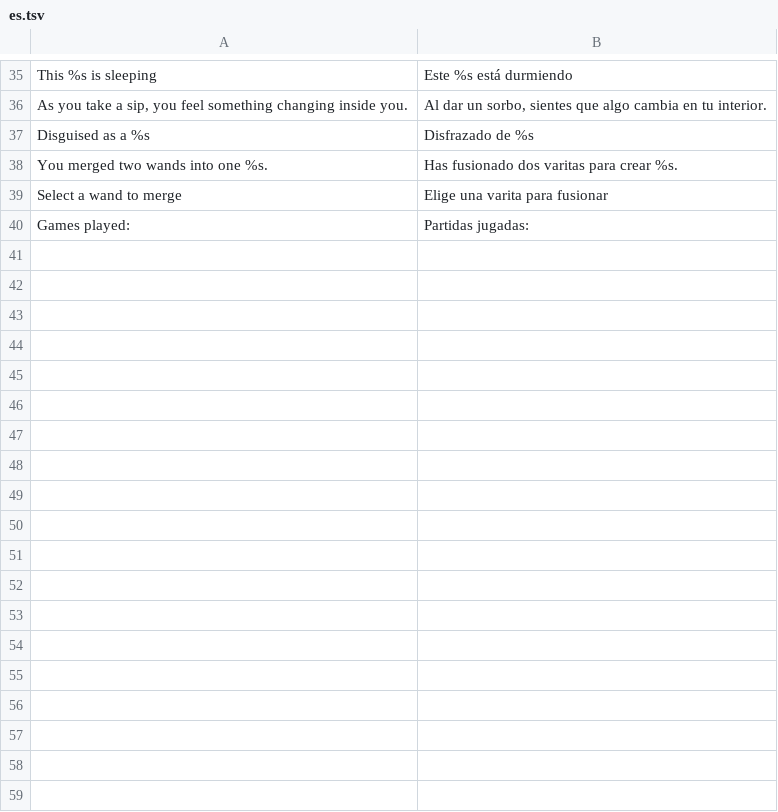
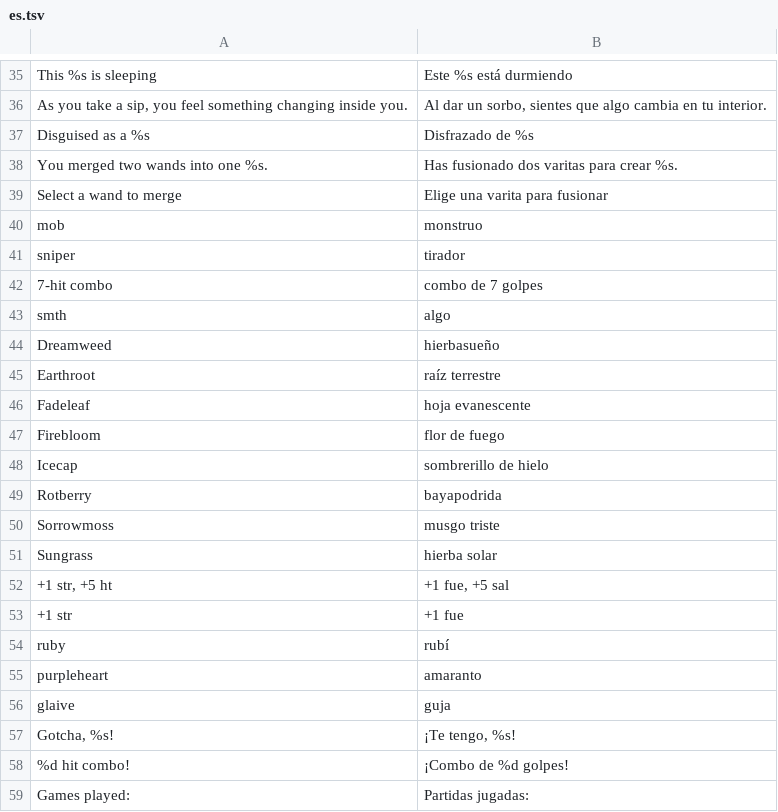
Before and after one commit to shiba-vibecoding/pixel-dungeon-telegram, a TSV file: tools/i18n_supplements/es.tsv, drawn as a sheet; only a part is shown, gaps mark what is left out; the diff names each change by its address in the sheet, - before the commit and + after, or states it on an @@ line.

```diff
--- a/tools/i18n_supplements/es.tsv
+++ b/tools/i18n_supplements/es.tsv
+row 40: mob | monstruo
+row 41: sniper | tirador
+row 42: 7-hit combo | combo de 7 golpes
+row 43: smth | algo
+row 44: Dreamweed | hierbasueño
+row 45: Earthroot | raíz terrestre
+row 46: Fadeleaf | hoja evanescente
+row 47: Firebloom | flor de fuego
+row 48: Icecap | sombrerillo de hielo
+row 49: Rotberry | bayapodrida
+row 50: Sorrowmoss | musgo triste
+row 51: Sungrass | hierba solar
+row 52: +1 str, +5 ht | +1 fue, +5 sal
+row 53: +1 str | +1 fue
+row 54: ruby | rubí
+row 55: purpleheart | amaranto
+row 56: glaive | guja
+row 57: Gotcha, %s! | ¡Te tengo, %s!
+row 58: %d hit combo! | ¡Combo de %d golpes!
```
Also changed, not shown: tools/i18n_supplements/de.tsv, tools/i18n_supplements/id.tsv, 24 other files.
